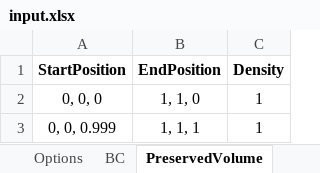
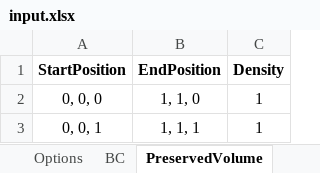
Before and after one commit to abolfazl-ai/topology-optimization, an Excel workbook: 3d-single-material/input.xlsx, sheet PreservedVolume, drawn as a sheet; values as stored, in another font and other column widths than the file's, no borders; the diff names each change by its address in the sheet, - before the commit and + after, or states it on an @@ line.

```diff
--- a/3d-single-material/input.xlsx (sheet PreservedVolume)
+++ b/3d-single-material/input.xlsx (sheet PreservedVolume)
-A3 (StartPosition): 0, 0, 0.999
+A3 (StartPosition): 0, 0, 1
```
Also changed, not shown: sheet BC, 4 other files.
